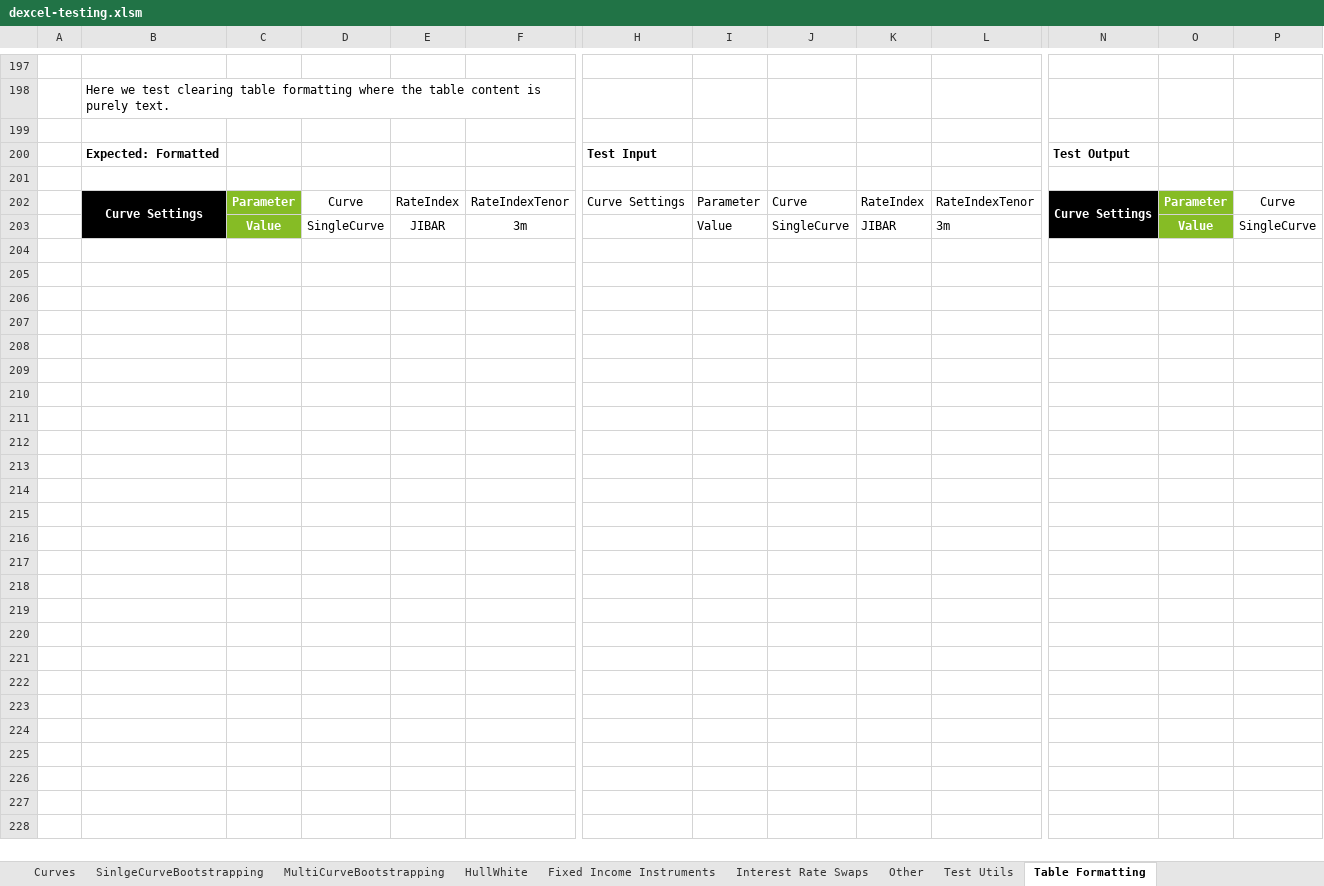
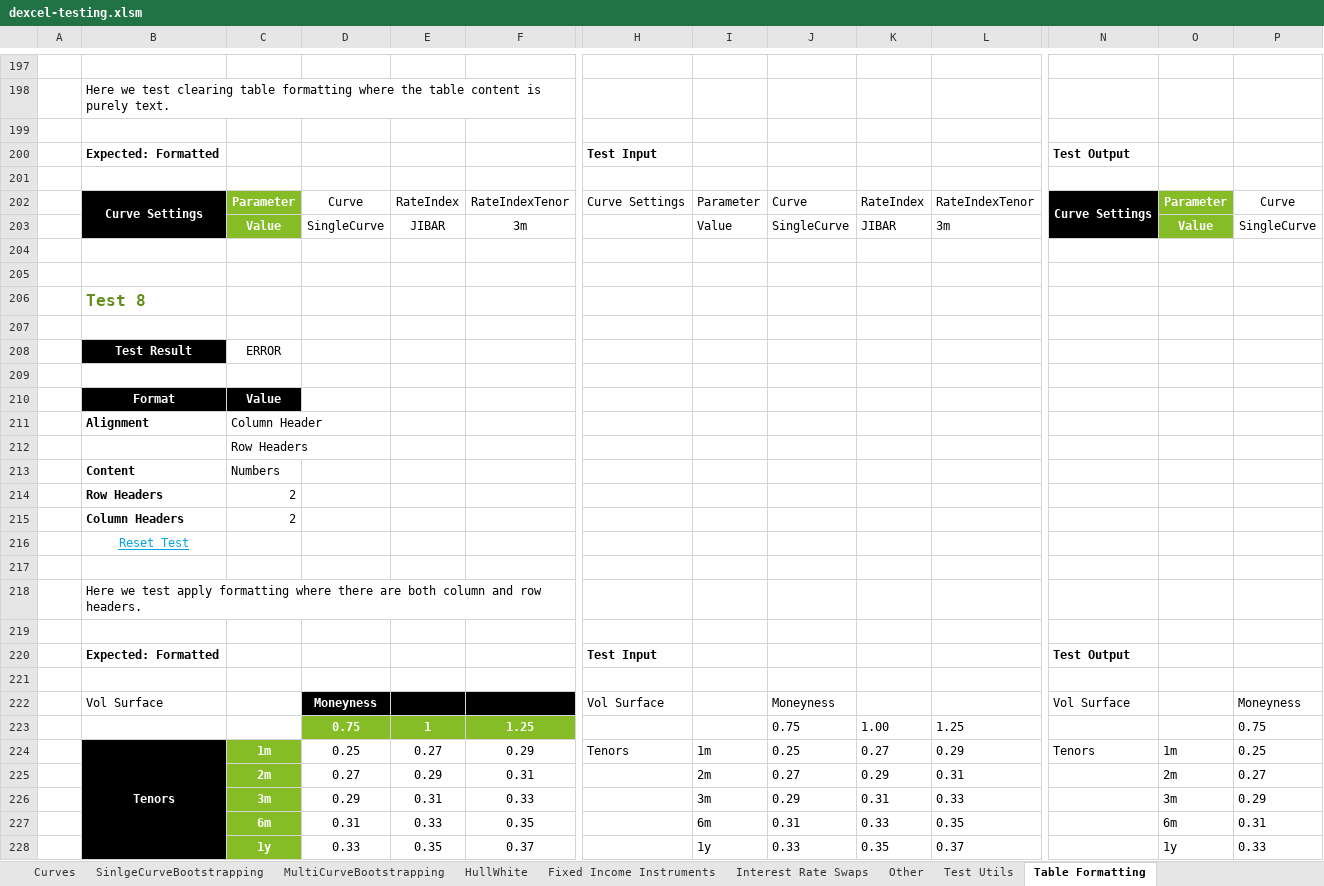
Before and after one commit to StormCollins/dExcel, an Excel workbook: dExcel/resources/workbooks/dexcel-testing.xlsm, sheet Table Formatting, drawn as a sheet; only a part is shown, gaps mark what is left out; values as stored, in another font and other column widths than the file's, no borders; conditional formats not drawn; rows hold the shown columns only; the diff covers the shown part only; the diff names each change by its address in the sheet, - before the commit and + after, or states it on an @@ line.

Commit message:
Added functionality to format tables with both column and row headers.

```diff
--- a/dExcel/resources/workbooks/dexcel-testing.xlsm (sheet Table Formatting)
+++ b/dExcel/resources/workbooks/dexcel-testing.xlsm (sheet Table Formatting)
+row 204: (empty)
+row 205: (empty)
+row 206:  | Test 8
+row 207: (empty)
@@ row 29 moved to row 208: Test Result @@
+row 209: (empty)
+row 210:  | Format | Value
+row 211:  | Alignment | Column Header
+row 212:  |  | Row Headers
+row 213:  | Content | Numbers
+row 214:  | Row Headers | 2
+row 215:  | Column Headers | 2
+row 216:  | Reset Test
+row 217: (empty)
+row 218:  | Here we test apply formatting where there are both column and row headers.
+row 219: (empty)
+row 220:  | Expected: Formatted |  |  |  |  | Test Input |  |  |  |  | Test Output
+row 221: (empty)
+row 222:  | Vol Surface |  | Moneyness |  |  | Vol Surface |  | Moneyness |  |  | Vol Surface |  | Moneyness
+row 223:  |  |  | 0.75 | 1 | 1.25 |  |  | 0.75 | 1.00 | 1.25 |  |  | 0.75
+row 224:  | Tenors | 1m | 0.25 | 0.27 | 0.29 | Tenors | 1m | 0.25 | 0.27 | 0.29 | Tenors | 1m | 0.25
+row 225:  |  | 2m | 0.27 | 0.29 | 0.31 |  | 2m | 0.27 | 0.29 | 0.31 |  | 2m | 0.27
+row 226:  |  | 3m | 0.29 | 0.31 | 0.33 |  | 3m | 0.29 | 0.31 | 0.33 |  | 3m | 0.29
+row 227:  |  | 6m | 0.31 | 0.33 | 0.35 |  | 6m | 0.31 | 0.33 | 0.35 |  | 6m | 0.31
+row 228:  |  | 1y | 0.33 | 0.35 | 0.37 |  | 1y | 0.33 | 0.35 | 0.37 |  | 1y | 0.33
```
Also changed, not shown: 2 added rows, 1 removed row and 49 edited cells elsewhere in this sheet, sheet Summary, 3 other files.
